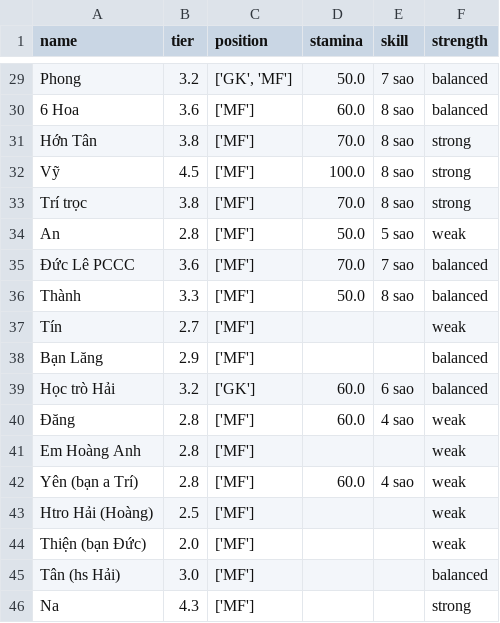
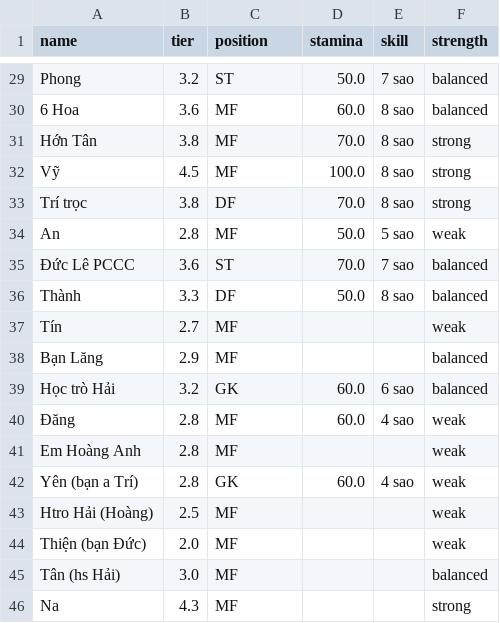
Before and after one commit to vela6696/Team_Random_Squad_Football_Match, a CSV file: src/players.csv, drawn as a sheet; only a part is shown, gaps mark what is left out; the diff covers the shown part only; the diff names each change by its address in the sheet, - before the commit and + after, or states it on an @@ line.

Commit message:
Codex-generated pull request (#7)
* Update team balancing to prioritize positions

* Fix GK handling and expand position options in add-player UI

* Allow uneven position counts when balancing teams

* Show player position and hide strength in team results

* Show attendance players in read-only columns with checkbox select

* Update player position

* Add per-line median/IQR fairness checks with retries and fallback (#8)

* Add per-line median/IQR fairness checks with retry fallback

* Move fairness output to console and show selected player counts

* Tune fairness thresholds to observed delta maxima

* Handle missing positions safely and require minimum 2 GKs

* Add median point output for each team result (#9)

* Guard fairness reporting for multi-team assignments (#10)

* Update config

```diff
--- a/src/players.csv
+++ b/src/players.csv
-C29 (position): ['GK', 'MF']
+C29 (position): ST
-C30:C32 (position): ['MF']
+C30:C32 (position): MF
-C33 (position): ['MF']
+C33 (position): DF
-C34 (position): ['MF']
+C34 (position): MF
-C35 (position): ['MF']
+C35 (position): ST
-C36 (position): ['MF']
+C36 (position): DF
-C37:C38 (position): ['MF']
+C37:C38 (position): MF
-C39 (position): ['GK']
+C39 (position): GK
-C40:C41 (position): ['MF']
+C40:C41 (position): MF
-C42 (position): ['MF']
+C42 (position): GK
-C43:C46 (position): ['MF']
+C43:C46 (position): MF
```
Also changed, not shown: 27 edited cells elsewhere in this file, run/players.csv, 5 other files.
